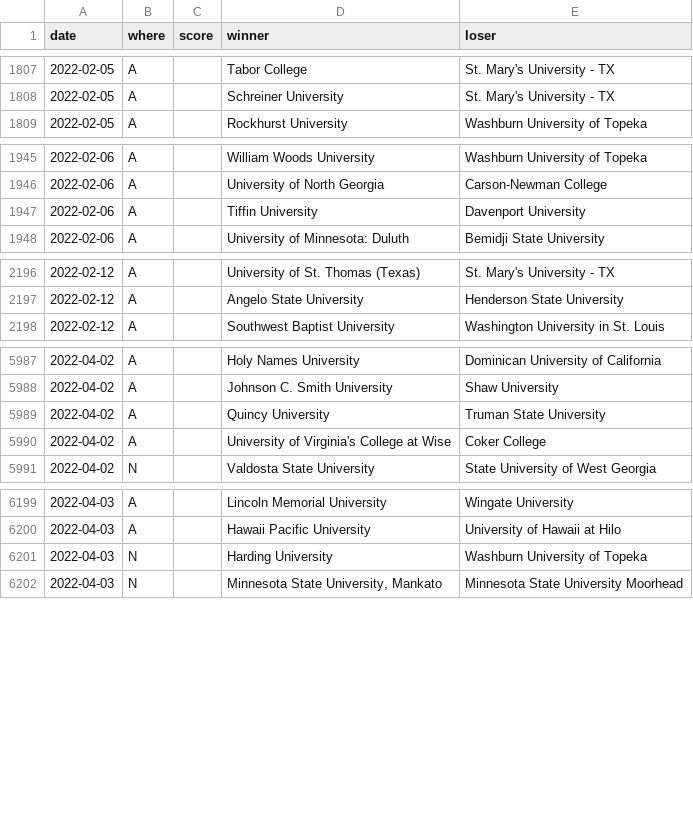
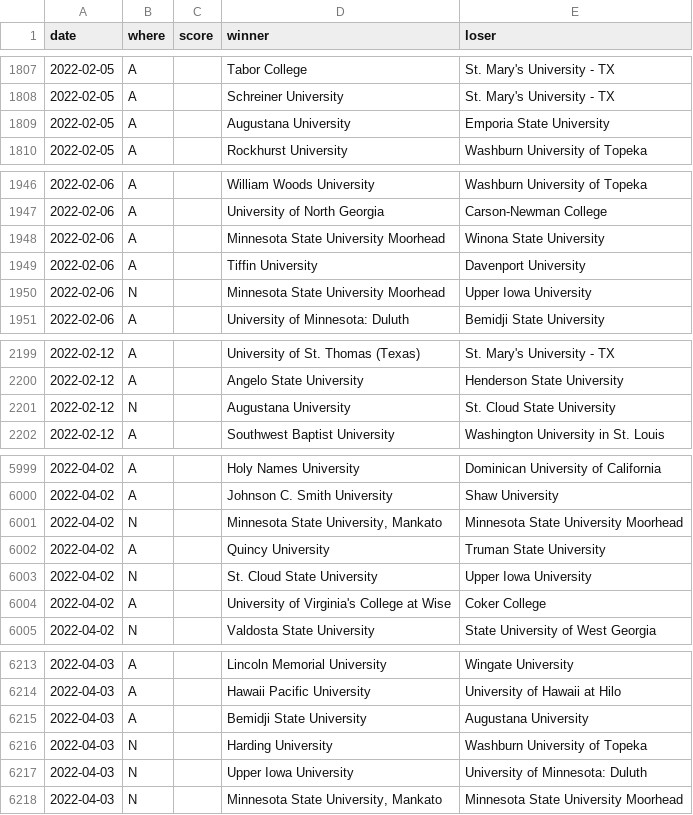
Before and after one commit to TennisOpenData/college-tennis-massey, a TSV file: 2021-22_women_results.tsv, drawn as a sheet; only a part is shown, gaps mark what is left out; the diff covers the shown part only; the diff names each change by its address in the sheet, - before the commit and + after, or states it on an @@ line.

```diff
--- a/2021-22_women_results.tsv
+++ b/2021-22_women_results.tsv
+row 1809: 2022-02-05 | A |  | Augustana University | Emporia State University
+row 1948: 2022-02-06 | A |  | Minnesota State University Moorhead | Winona State University
+row 1950: 2022-02-06 | N |  | Minnesota State University Moorhead | Upper Iowa University
+row 2201: 2022-02-12 | N |  | Augustana University | St. Cloud State University
+row 6001: 2022-04-02 | N |  | Minnesota State University, Mankato | Minnesota State University Moorhead
+row 6003: 2022-04-02 | N |  | St. Cloud State University | Upper Iowa University
+row 6215: 2022-04-03 | A |  | Bemidji State University | Augustana University
+row 6217: 2022-04-03 | N |  | Upper Iowa University | University of Minnesota: Duluth
```
Also changed, not shown: 10 added rows and 4 moved rows elsewhere in this file.
